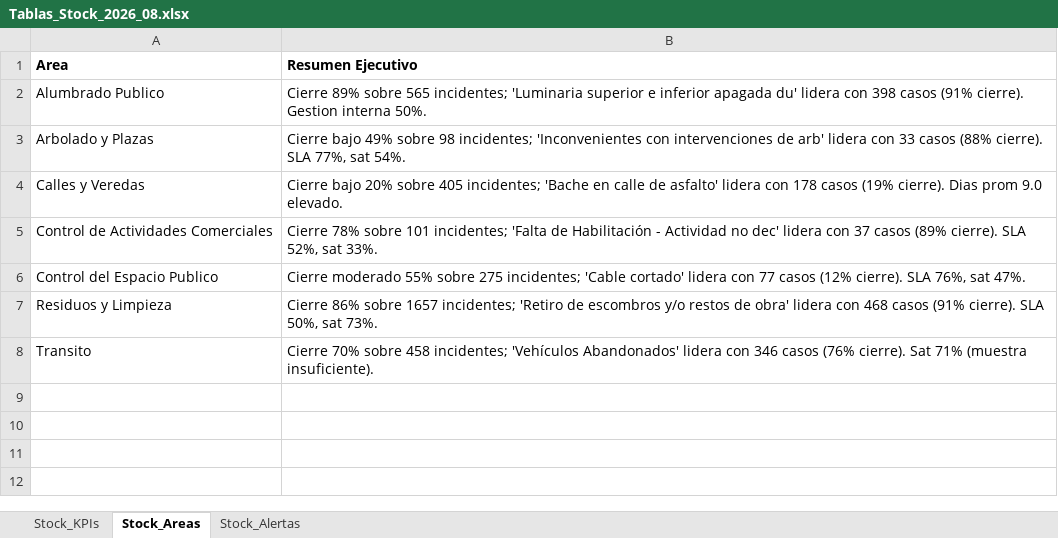
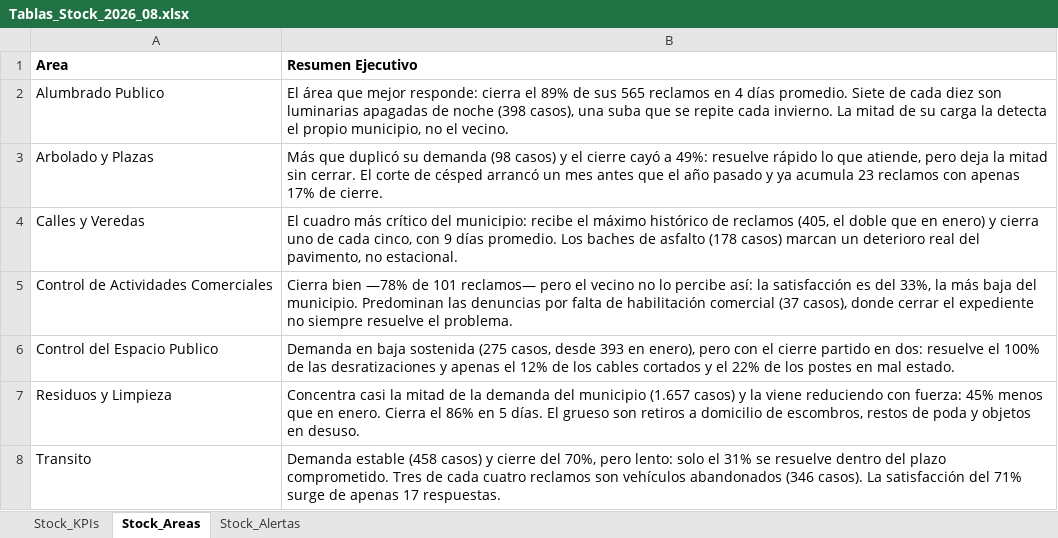
Before and after one commit to CesarZeta/Monitor_de_Gestion, an Excel workbook: Tablas/Tablas_Stock_2026_08.xlsx, sheet Stock_Areas, drawn as a sheet; values as stored, in another font and other column widths than the file's, no borders; the diff names each change by its address in the sheet, - before the commit and + after, or states it on an @@ line.

Commit message:
Tablas_Stock archivo v2 - Ago-2026

```diff
--- a/Tablas/Tablas_Stock_2026_08.xlsx (sheet Stock_Areas)
+++ b/Tablas/Tablas_Stock_2026_08.xlsx (sheet Stock_Areas)
-B2 (Resumen Ejecutivo): Cierre 89% sobre 565 incidentes; 'Luminaria superior e inferior apagada du' lidera con 398 casos (91% cierre). Gestion interna 50%.
+B2 (Resumen Ejecutivo): El área que mejor responde: cierra el 89% de sus 565 reclamos en 4 días promedio. Siete de cada diez son luminarias apagadas de noche (398 casos), una suba que se repite cada invierno. La mitad de su carga la detecta el propio municipio, no el vecino.
-B3 (Resumen Ejecutivo): Cierre bajo 49% sobre 98 incidentes; 'Inconvenientes con intervenciones de arb' lidera con 33 casos (88% cierre). SLA 77%, sat 54%.
+B3 (Resumen Ejecutivo): Más que duplicó su demanda (98 casos) y el cierre cayó a 49%: resuelve rápido lo que atiende, pero deja la mitad sin cerrar. El corte de césped arrancó un mes antes que el año pasado y ya acumula 23 reclamos con apenas 17% de cierre.
-B4 (Resumen Ejecutivo): Cierre bajo 20% sobre 405 incidentes; 'Bache en calle de asfalto' lidera con 178 casos (19% cierre). Dias prom 9.0 elevado.
+B4 (Resumen Ejecutivo): El cuadro más crítico del municipio: recibe el máximo histórico de reclamos (405, el doble que en enero) y cierra uno de cada cinco, con 9 días promedio. Los baches de asfalto (178 casos) marcan un deterioro real del pavimento, no estacional.
-B5 (Resumen Ejecutivo): Cierre 78% sobre 101 incidentes; 'Falta de Habilitación - Actividad no dec' lidera con 37 casos (89% cierre). SLA 52%, sat 33%.
+B5 (Resumen Ejecutivo): Cierra bien —78% de 101 reclamos— pero el vecino no lo percibe así: la satisfacción es del 33%, la más baja del municipio. Predominan las denuncias por falta de habilitación comercial (37 casos), donde cerrar el expediente no siempre resuelve el problema.
-B6 (Resumen Ejecutivo): Cierre moderado 55% sobre 275 incidentes; 'Cable cortado' lidera con 77 casos (12% cierre). SLA 76%, sat 47%.
+B6 (Resumen Ejecutivo): Demanda en baja sostenida (275 casos, desde 393 en enero), pero con el cierre partido en dos: resuelve el 100% de las desratizaciones y apenas el 12% de los cables cortados y el 22% de los postes en mal estado.
-B7 (Resumen Ejecutivo): Cierre 86% sobre 1657 incidentes; 'Retiro de escombros y/o restos de obra' lidera con 468 casos (91% cierre). SLA 50%, sat 73%.
+B7 (Resumen Ejecutivo): Concentra casi la mitad de la demanda del municipio (1.657 casos) y la viene reduciendo con fuerza: 45% menos que en enero. Cierra el 86% en 5 días. El grueso son retiros a domicilio de escombros, restos de poda y objetos en desuso.
-B8 (Resumen Ejecutivo): Cierre 70% sobre 458 incidentes; 'Vehículos Abandonados' lidera con 346 casos (76% cierre). Sat 71% (muestra insuficiente).
+B8 (Resumen Ejecutivo): Demanda estable (458 casos) y cierre del 70%, pero lento: solo el 31% se resuelve dentro del plazo comprometido. Tres de cada cuatro reclamos son vehículos abandonados (346 casos). La satisfacción del 71% surge de apenas 17 respuestas.
```
